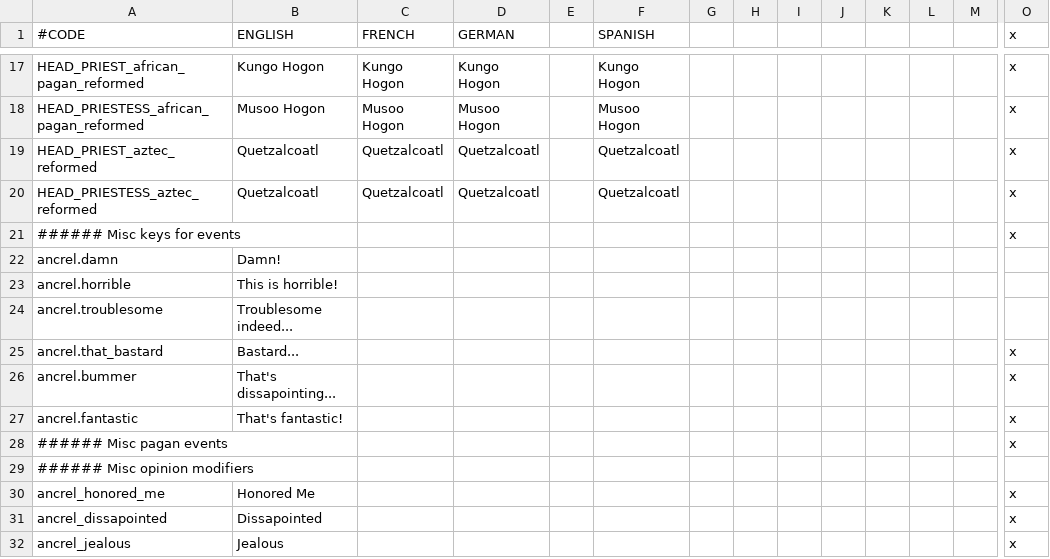
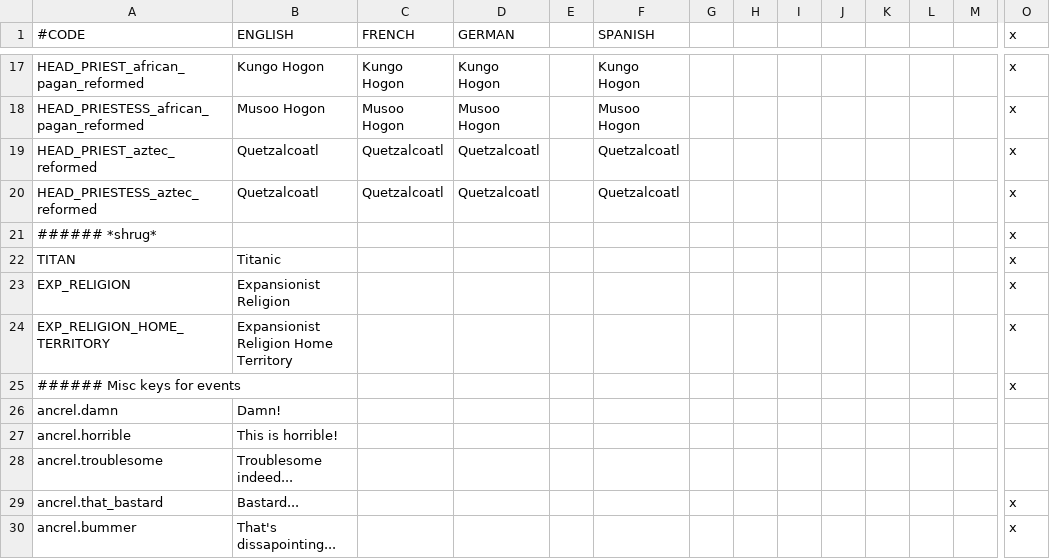
Before and after one commit to Superpat/ancientreligions, a CSV file: AncientReligions/localisation/ACR_other.csv, drawn as a sheet; only a part is shown, gaps mark what is left out; the shorter side is filled out with more unchanged rows; rows hold the shown columns only; the diff names each change by its address in the sheet, - before the commit and + after, or states it on an @@ line.

```diff
--- a/AncientReligions/localisation/ACR_other.csv
+++ b/AncientReligions/localisation/ACR_other.csv
+row 21: ###### *shrug* |  |  |  |  |  |  |  |  |  |  |  |  | x
+row 22: TITAN | Titanic |  |  |  |  |  |  |  |  |  |  |  | x
+row 23: EXP_RELIGION | Expansionist Religion |  |  |  |  |  |  |  |  |  |  |  | x
+row 24: EXP_RELIGION_HOME_TERRITORY | Expansionist Religion Home Territory |  |  |  |  |  |  |  |  |  |  |  | x
```
Also changed, not shown: AncientReligions/localisation/ACR_cybrxkhan_misc.csv, AncientReligions/localisation/ACR_game_rules.csv, 7 other files.
